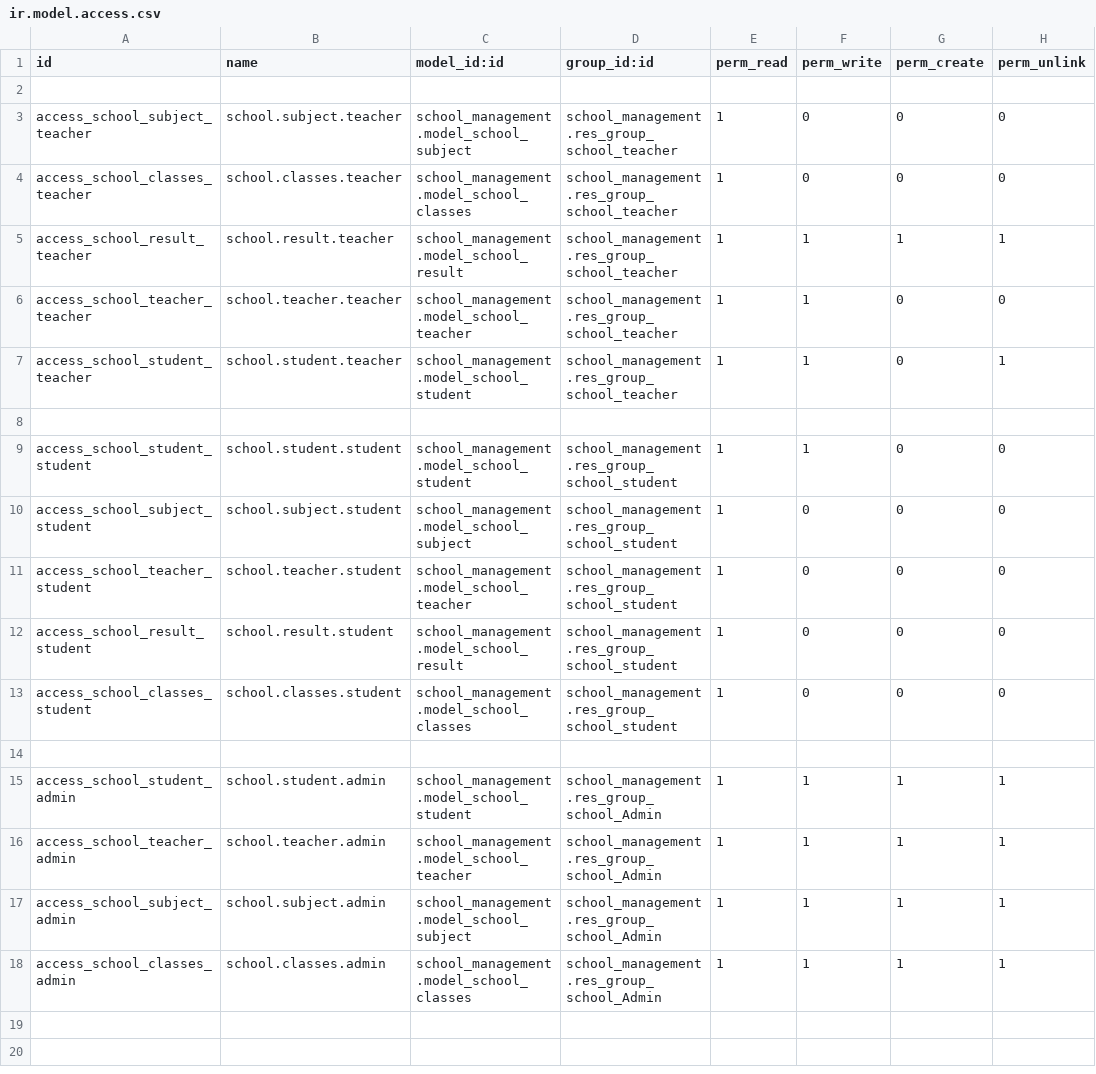
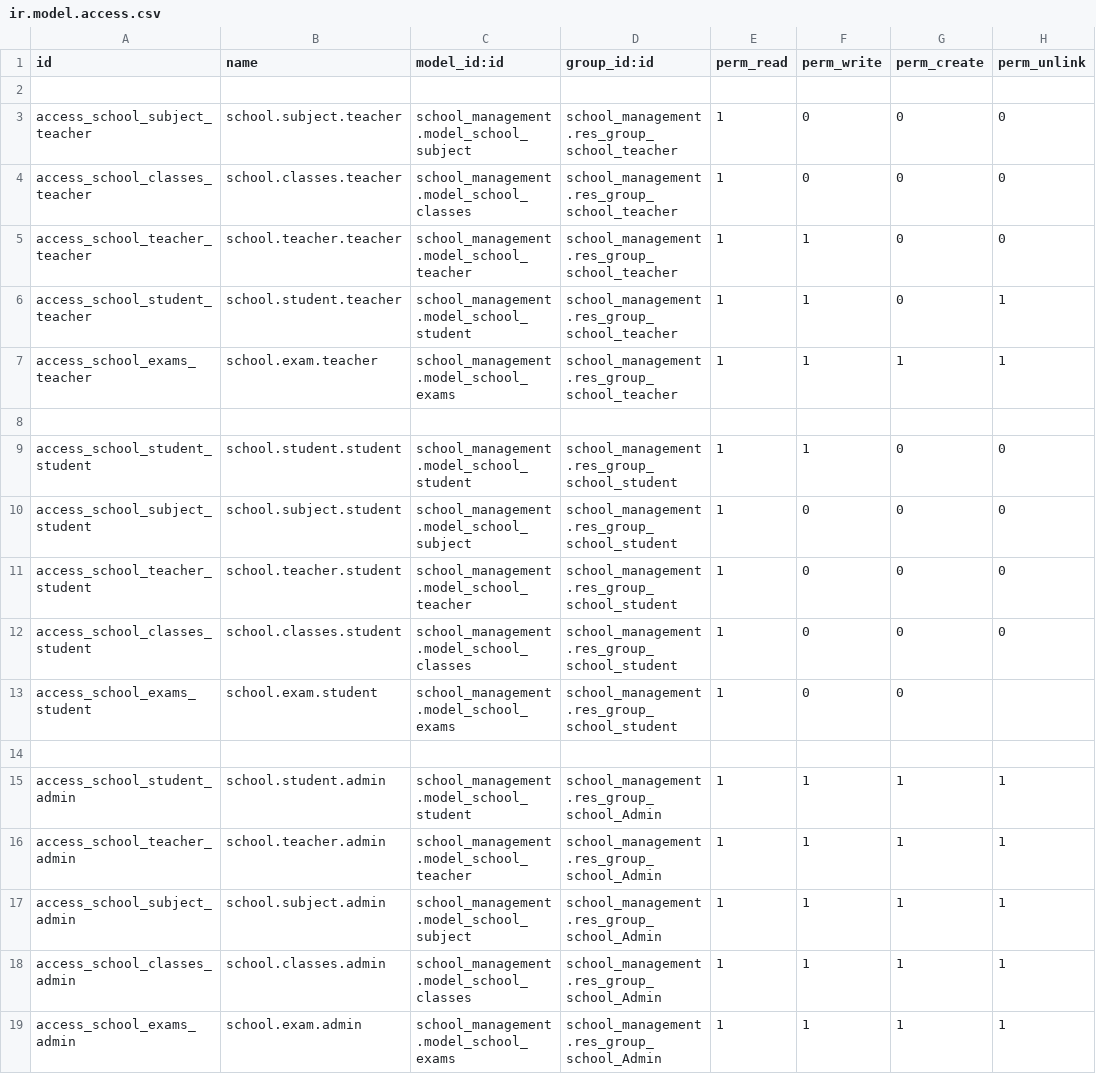
Before and after one commit to kanha-ks/school_management, a CSV file: security/ir.model.access.csv, drawn as a sheet.

Commit message:
added exam model, and created its view with security access

```diff
--- a/security/ir.model.access.csv
+++ b/security/ir.model.access.csv
@@ -4,5 +4,5 @@ access_school_subject_teacher,school.subject.teacher,school_management.model_sch
 access_school_classes_teacher,school.classes.teacher,school_management.model_school_classes,school_management.res_group_school_teacher,1,0,0,0
-access_school_result_teacher,school.result.teacher,school_management.model_school_result,school_management.res_group_school_teacher,1,1,1,1
 access_school_teacher_teacher,school.teacher.teacher,school_management.model_school_teacher,school_management.res_group_school_teacher,1,1,0,0
 access_school_student_teacher,school.student.teacher,school_management.model_school_student,school_management.res_group_school_teacher,1,1,0,1
+access_school_exams_teacher,school.exam.teacher,school_management.model_school_exams,school_management.res_group_school_teacher,1,1,1,1
 
@@ -11,4 +11,4 @@ access_school_subject_student,school.subject.student,school_management.model_sch
 access_school_teacher_student,school.teacher.student,school_management.model_school_teacher,school_management.res_group_school_student,1,0,0,0
-access_school_result_student,school.result.student,school_management.model_school_result,school_management.res_group_school_student,1,0,0,0
 access_school_classes_student,school.classes.student,school_management.model_school_classes,school_management.res_group_school_student,1,0,0,0
+access_school_exams_student,school.exam.student,school_management.model_school_exams,school_management.res_group_school_student,1,0,0
 
@@ -18 +18,2 @@ access_school_subject_admin,school.subject.admin,school_management.model_school_
 access_school_classes_admin,school.classes.admin,school_management.model_school_classes,school_management.res_group_school_Admin,1,1,1,1
+access_school_exams_admin,school.exam.admin,school_management.model_school_exams,school_management.res_group_school_Admin,1,1,1,1
```
Also changed, not shown: 12 other files.
